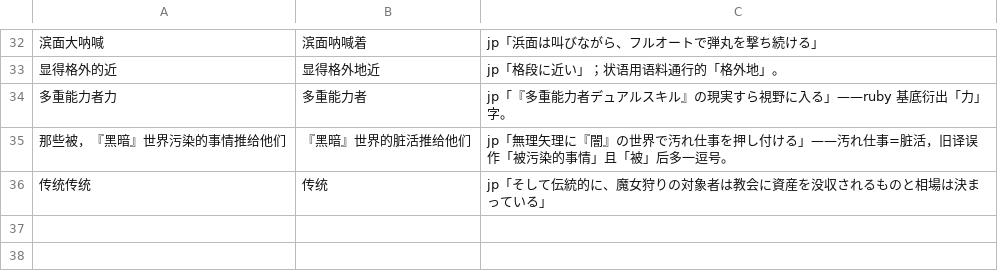
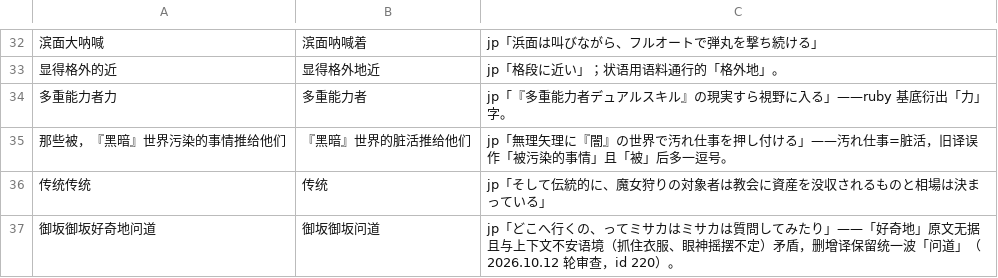
Before and after one commit to CCXXXI/index-Y, a TSV file: rules/【S1_24】某魔法的禁书目录 22.tsv, drawn as a sheet; only a part is shown, gaps mark what is left out; the diff names each change by its address in the sheet, - before the commit and + after, or states it on an @@ line.

```diff
--- a/rules/【S1_24】某魔法的禁书目录 22.tsv
+++ b/rules/【S1_24】某魔法的禁书目录 22.tsv
+row 37: 御坂御坂好奇地问道 | 御坂御坂问道 | jp「どこへ行くの、ってミサカはミサカは質問してみたり」——「好奇地」原文无据且与上下文不安语境（抓住衣服、眼神摇摆不定）矛盾，删增译保留统一波「问道」（2026.10.12 轮审查，id 220）。
```
Also changed, not shown: rules/【S1_21】某魔法的禁书目录 19.tsv, 3 other files.
